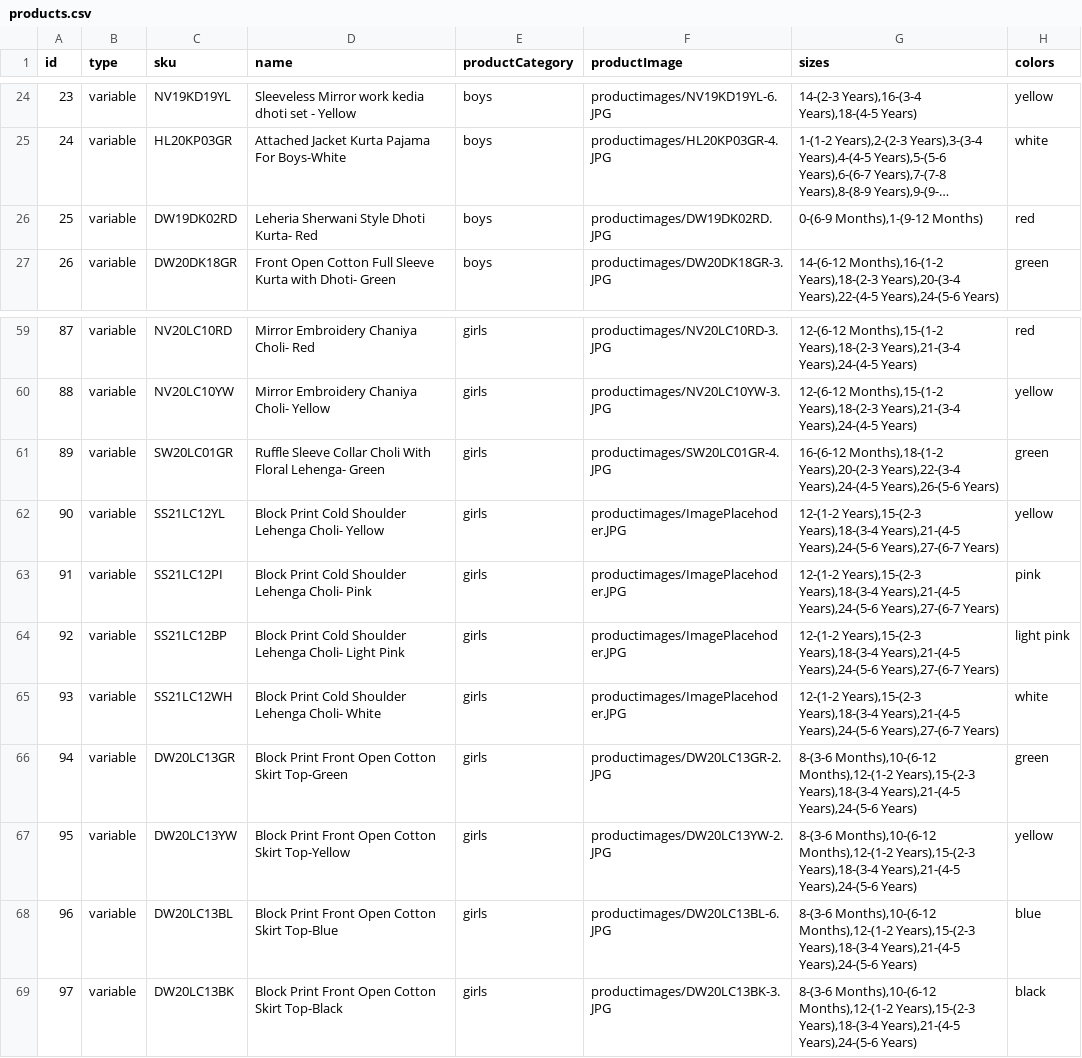
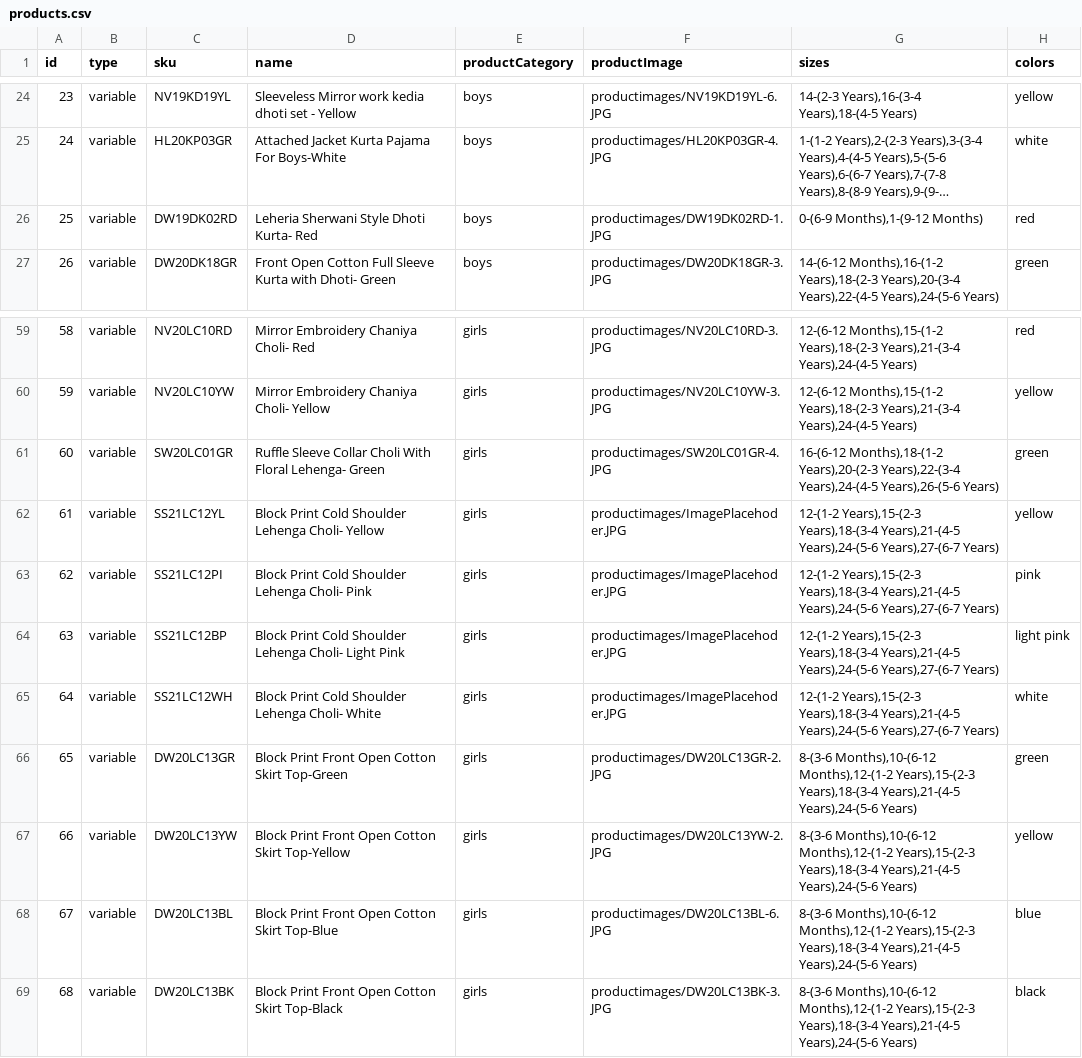
Before and after one commit to vish448/bnbca, a CSV file: src/content/products/products.csv, drawn as a sheet; only a part is shown, gaps mark what is left out; long unchanged cells end in …; the diff covers the shown part only; the diff names each change by its address in the sheet, - before the commit and + after, or states it on an @@ line.

```diff
--- a/src/content/products/products.csv
+++ b/src/content/products/products.csv
-F26 (productImage): productimages/DW19DK02RD.JPG
+F26 (productImage): productimages/DW19DK02RD-1.JPG
-A59 (id): 87
+A59 (id): 58
-A60 (id): 88
+A60 (id): 59
-A61 (id): 89
+A61 (id): 60
-A62 (id): 90
+A62 (id): 61
-A63 (id): 91
+A63 (id): 62
-A64 (id): 92
+A64 (id): 63
-A65 (id): 93
+A65 (id): 64
-A66 (id): 94
+A66 (id): 65
-A67 (id): 95
+A67 (id): 66
-A68 (id): 96
+A68 (id): 67
-A69 (id): 97
+A69 (id): 68
```
Also changed, not shown: 28 edited cells elsewhere in this file, 14 other files.
